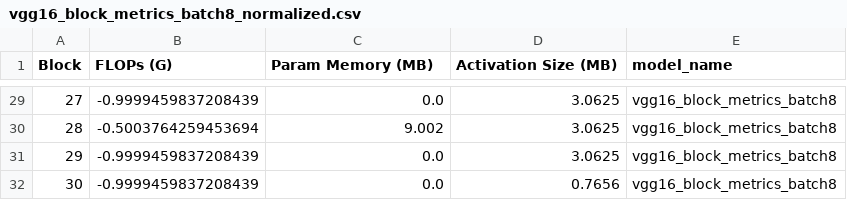
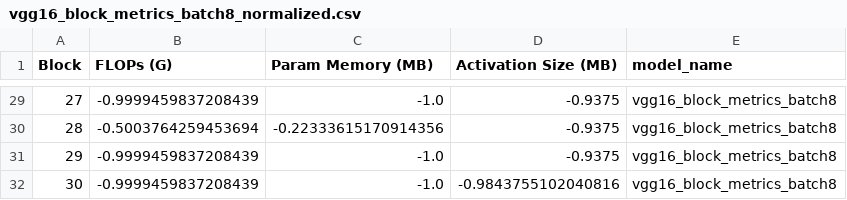
Before and after one commit to riwaj666/SplitRL_V1, a CSV file: data/normalized_model_csvs/vgg16_block_metrics_batch8_normalized.csv, drawn as a sheet; only a part is shown, gaps mark what is left out; the diff covers the shown part only.

```diff
--- a/data/normalized_model_csvs/vgg16_block_metrics_batch8_normalized.csv
+++ b/data/normalized_model_csvs/vgg16_block_metrics_batch8_normalized.csv
@@ -29,4 +29,4 @@ Block,FLOPs (G),Param Memory (MB),Activation Size (MB),model_name
-27,-0.9999459837208439,0.0,3.0625,vgg16_block_metrics_batch8
-28,-0.5003764259453694,9.002,3.0625,vgg16_block_metrics_batch8
-29,-0.9999459837208439,0.0,3.0625,vgg16_block_metrics_batch8
-30,-0.9999459837208439,0.0,0.7656,vgg16_block_metrics_batch8
+27,-0.9999459837208439,-1.0,-0.9375,vgg16_block_metrics_batch8
+28,-0.5003764259453694,-0.22333615170914356,-0.9375,vgg16_block_metrics_batch8
+29,-0.9999459837208439,-1.0,-0.9375,vgg16_block_metrics_batch8
+30,-0.9999459837208439,-1.0,-0.9843755102040816,vgg16_block_metrics_batch8
```
Also changed, not shown: 54 edited cells elsewhere in this file, data/lookup_table/lookup_table_1_pi_to_pi.csv, data/normalized_model_csvs/alexnet_block_metrics_batch8_normalized.csv, 13 other files.
